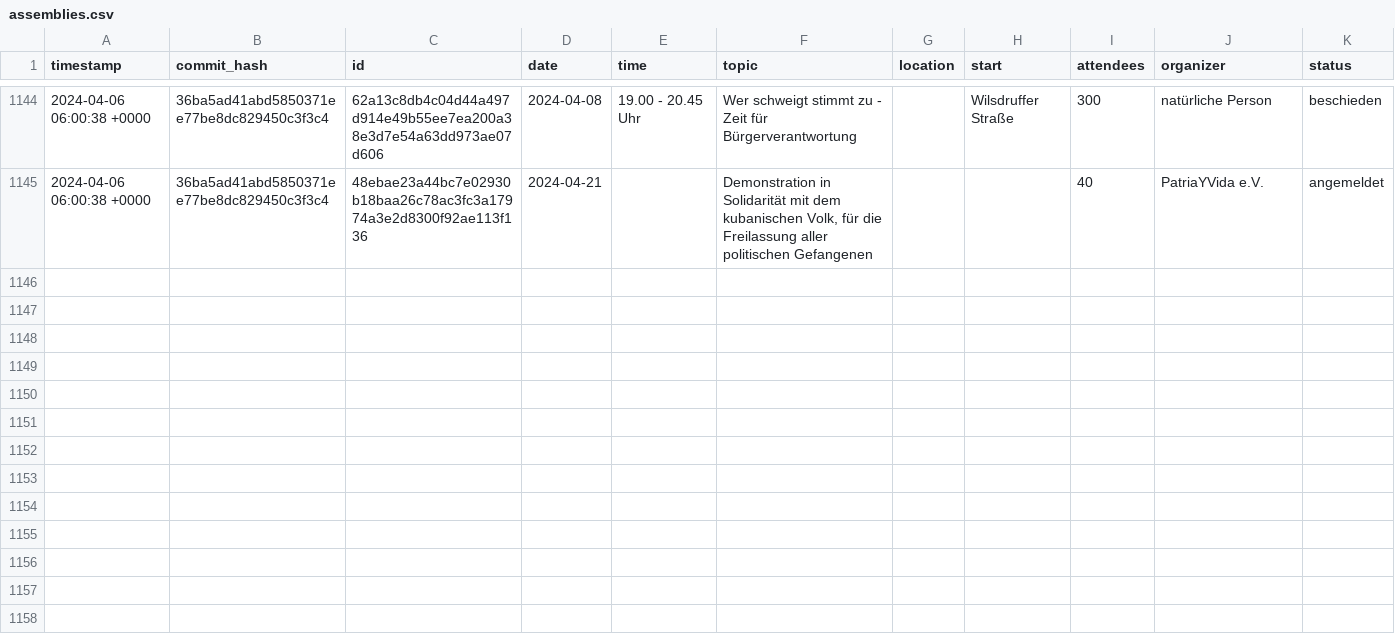
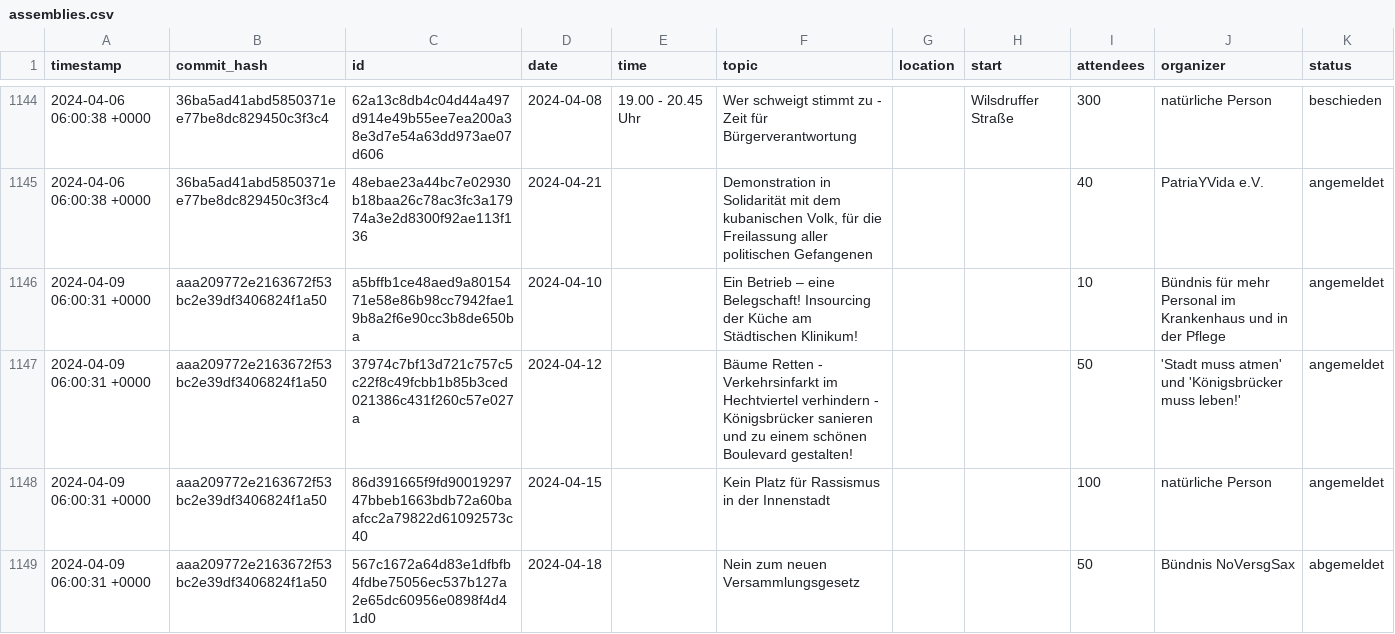
Before and after one commit to kiliankoe/versammlungen-in-dresden, a CSV file: assemblies.csv, drawn as a sheet; only a part is shown, gaps mark what is left out.

```diff
--- a/assemblies.csv
+++ b/assemblies.csv
@@ -1145 +1145,5 @@ timestamp,commit_hash,id,date,time,topic,location,start,attendees,organizer,stat
 2024-04-06 06:00:38 +0000,36ba5ad41abd5850371ee77be8dc829450c3f3c4,48ebae23a44bc7e02930b18baa26c78ac3fc3a17974a3e2d8300f92ae113f136,2024-04-21,,"Demonstration in Solidarität mit dem kubanischen Volk, für die Freilassung aller politischen Gefangenen",,,40,PatriaYVida e.V.,angemeldet
+2024-04-09 06:00:31 +0000,aaa209772e2163672f53bc2e39df3406824f1a50,a5bffb1ce48aed9a8015471e58e86b98cc7942fae19b8a2f6e90cc3b8de650ba,2024-04-10,,Ein Betrieb – eine Belegschaft! Insourcing der Küche am Städtischen Klinikum!,,,10,Bündnis für mehr Personal im Krankenhaus und in der Pflege,angemeldet
+2024-04-09 06:00:31 +0000,aaa209772e2163672f53bc2e39df3406824f1a50,37974c7bf13d721c757c5c22f8c49fcbb1b85b3ced021386c431f260c57e027a,2024-04-12,,Bäume Retten - Verkehrsinfarkt im Hechtviertel verhindern - Königsbrücker sanieren und zu einem schönen Boulevard gestalten!,,,50,'Stadt  muss atmen' und 'Königsbrücker muss leben!',angemeldet
+2024-04-09 06:00:31 +0000,aaa209772e2163672f53bc2e39df3406824f1a50,86d391665f9fd9001929747bbeb1663bdb72a60baafcc2a79822d61092573c40,2024-04-15,,Kein Platz für Rassismus in der Innenstadt,,,100,natürliche Person,angemeldet
+2024-04-09 06:00:31 +0000,aaa209772e2163672f53bc2e39df3406824f1a50,567c1672a64d83e1dfbfb4fdbe75056ec537b127a2e65dc60956e0898f4d41d0,2024-04-18,,Nein zum neuen Versammlungsgesetz,,,50,Bündnis NoVersgSax,abgemeldet
```
